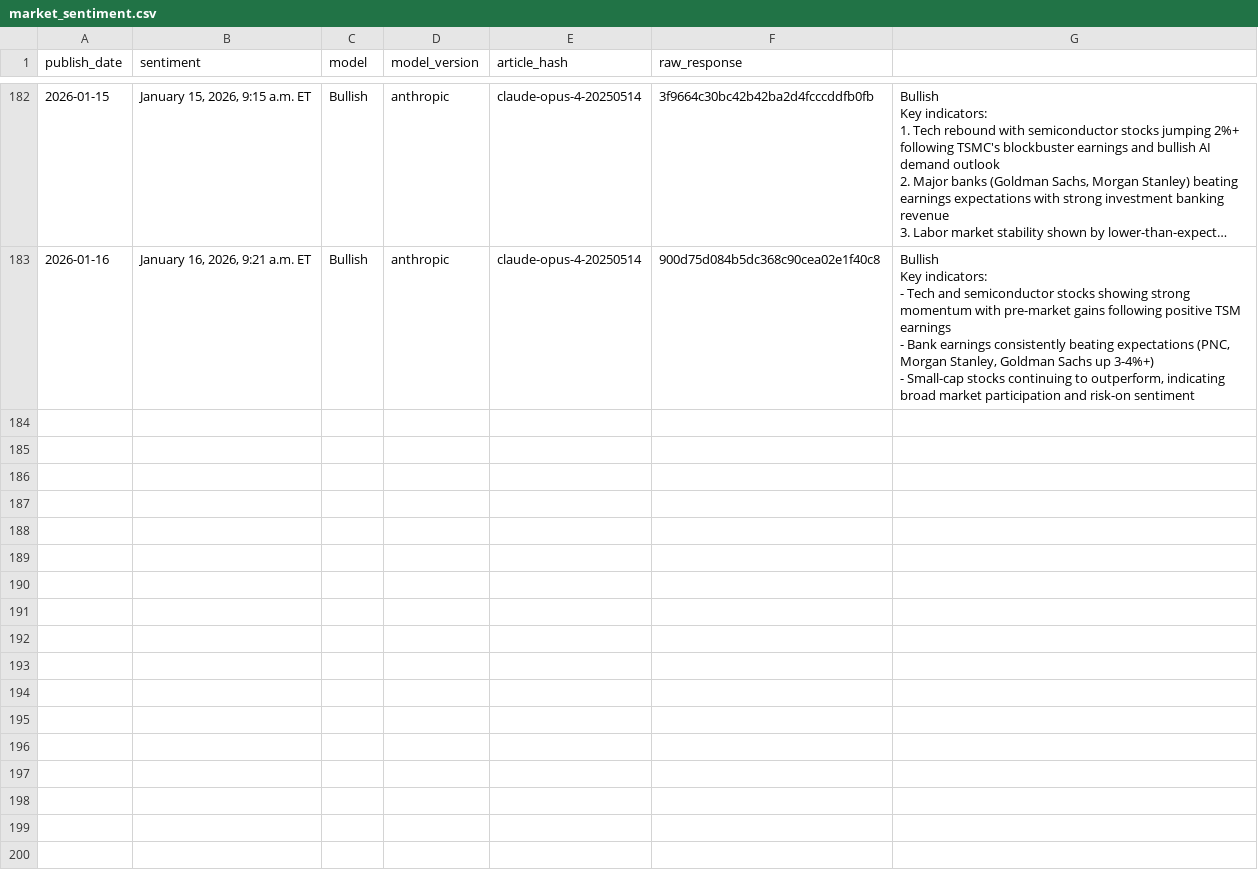
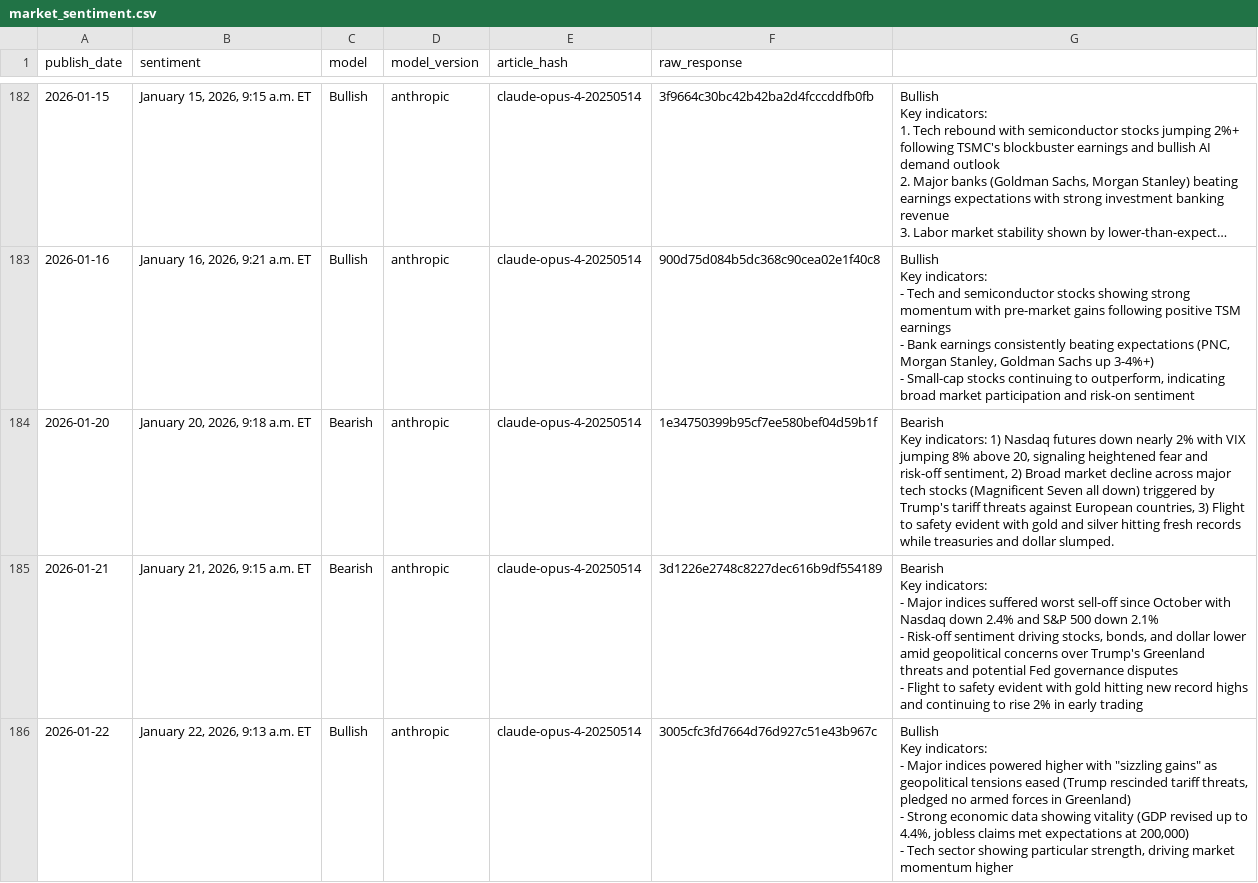
Before and after one commit to CodeAndCandlesticks/market-sentiment, a CSV file: market_sentiment.csv, drawn as a sheet; only a part is shown, gaps mark what is left out; long unchanged cells end in …; the diff covers the shown part only.

Commit message:
Jan run

```diff
--- a/market_sentiment.csv
+++ b/market_sentiment.csv
@@ -730 +730,16 @@ Key indicators:
 - Small-cap stocks continuing to outperform, indicating broad market participation and risk-on sentiment"
+2026-01-20,"January 20, 2026, 9:18 a.m. ET",Bearish,anthropic,claude-opus-4-20250514,1e34750399b95cf7ee580bef04d59b1f,"Bearish
+
+Key indicators: 1) Nasdaq futures down nearly 2% with VIX jumping 8% above 20, signaling heightened fear and risk-off sentiment, 2) Broad market decline across major tech stocks (Magnificent Seven all down) triggered by Trump's tariff threats against European countries, 3) Flight to safety evident with gold and silver hitting fresh records while treasuries and dollar slumped."
+2026-01-21,"January 21, 2026, 9:15 a.m. ET",Bearish,anthropic,claude-opus-4-20250514,3d1226e2748c8227dec616b9df554189,"Bearish
+
+Key indicators:
+- Major indices suffered worst sell-off since October with Nasdaq down 2.4% and S&P 500 down 2.1%
+- Risk-off sentiment driving stocks, bonds, and dollar lower amid geopolitical concerns over Trump's Greenland threats and potential Fed governance disputes
+- Flight to safety evident with gold hitting new record highs and continuing to rise 2% in early trading"
+2026-01-22,"January 22, 2026, 9:13 a.m. ET",Bullish,anthropic,claude-opus-4-20250514,3005cfc3fd7664d76d927c51e43b967c,"Bullish
+
+Key indicators:
+- Major indices powered higher with ""sizzling gains"" as geopolitical tensions eased (Trump rescinded tariff threats, pledged no armed forces in Greenland)
+- Strong economic data showing vitality (GDP revised up to 4.4%, jobless claims met expectations at 200,000)
+- Tech sector showing particular strength, driving market momentum higher"
```
Also changed, not shown: 6 added rows elsewhere in this file.
